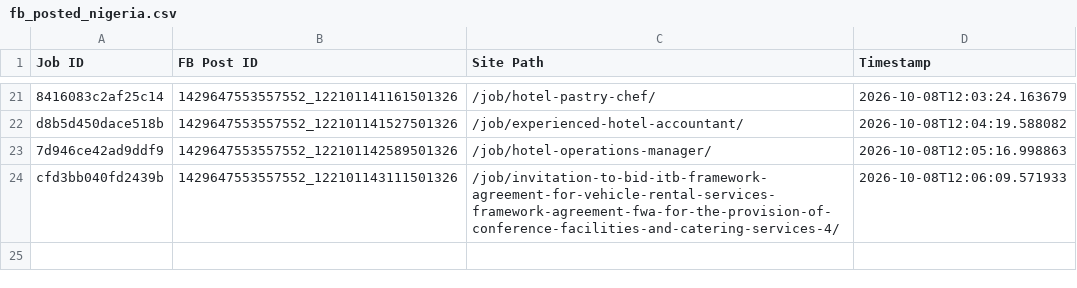
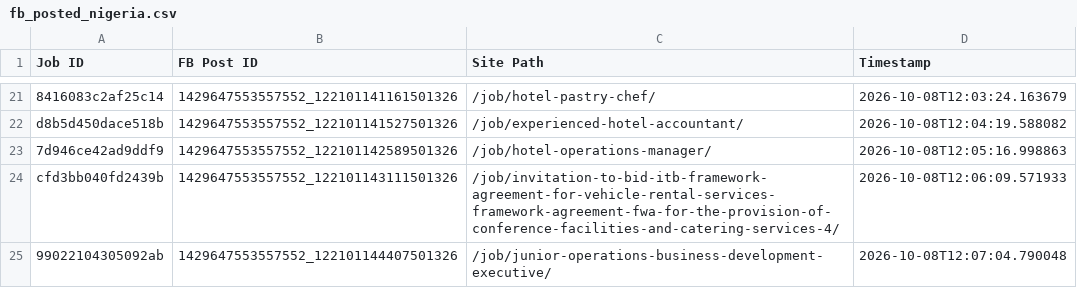
Before and after one commit to paulinepule2000/ng-sm, a CSV file: fb_posted_nigeria.csv, drawn as a sheet; only a part is shown, gaps mark what is left out; the diff names each change by its address in the sheet, - before the commit and + after, or states it on an @@ line.

```diff
--- a/fb_posted_nigeria.csv
+++ b/fb_posted_nigeria.csv
+row 25: 99022104305092ab | 1429647553557552_122101144407501326 | /job/junior-operations-business-development-executive/ | 2026-10-08T12:07:04.790048
```
